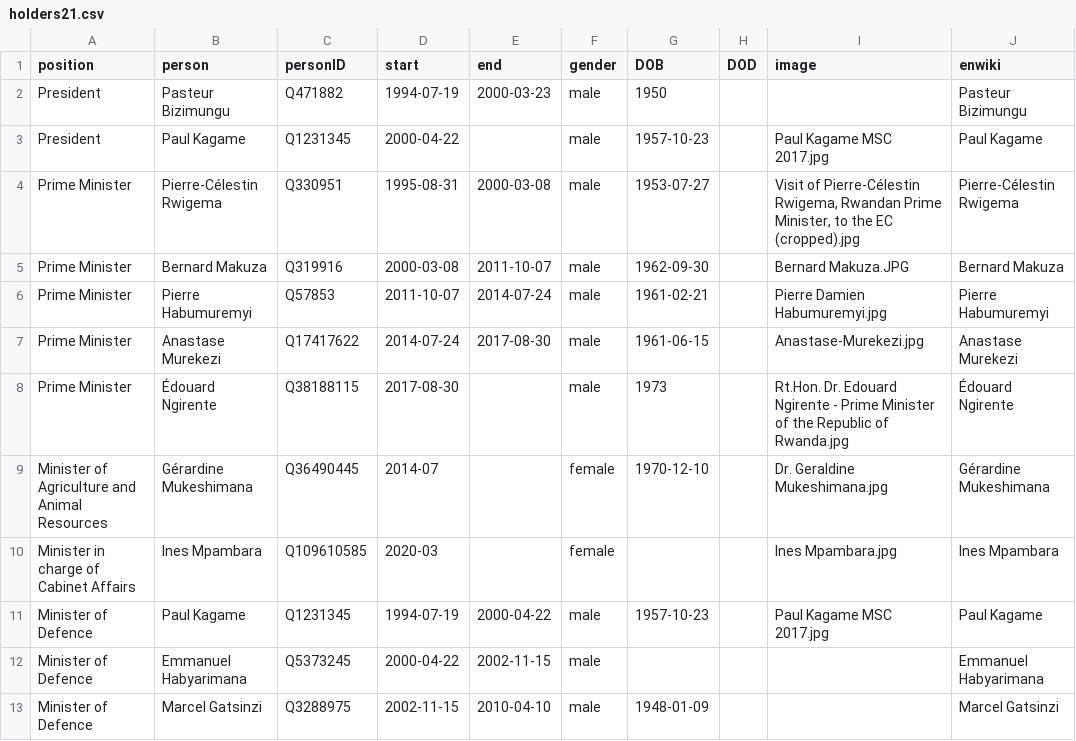
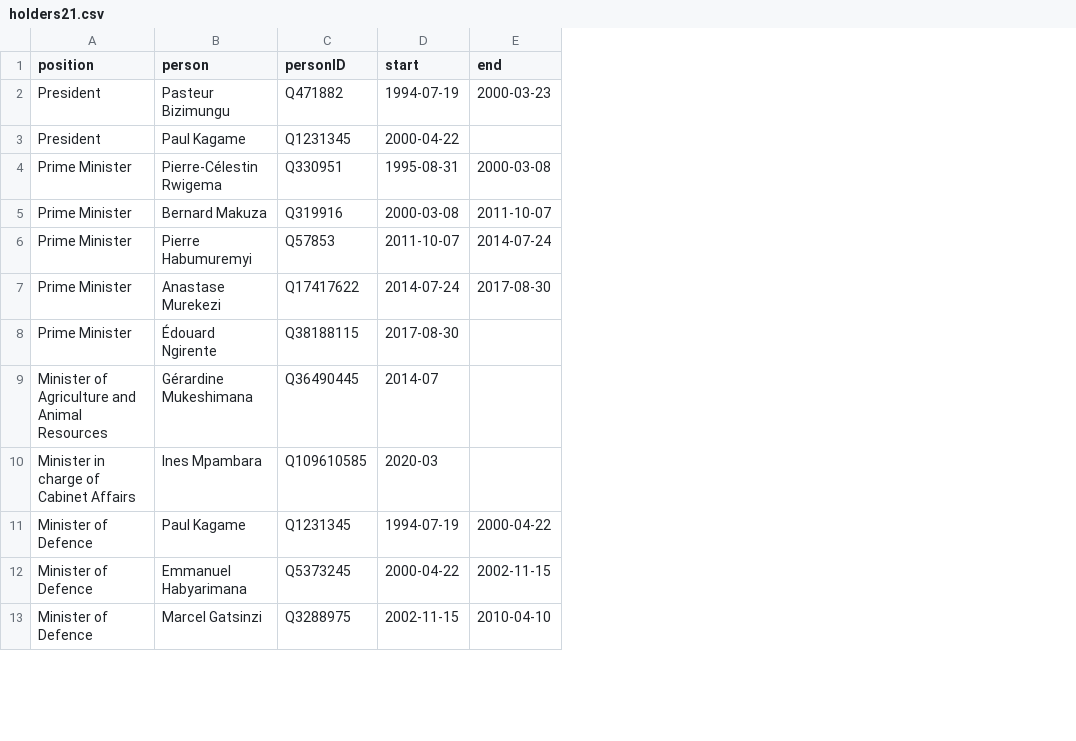
Before and after one commit to every-politician-scrapers/rwanda-ministers, a CSV file: html/holders21.csv, drawn as a sheet; only a part is shown; the diff names each change by its address in the sheet, - before the commit and + after, or states it on an @@ line.

```diff
--- a/html/holders21.csv
+++ b/html/holders21.csv
-column F (gender), rows 2-13: male | male | male | male | male | male | male | female | female | male | male | male
-column G (DOB), rows 2-13: 1950 | 1957-10-23 | 1953-07-27 | 1962-09-30 | 1961-02-21 | 1961-06-15 | 1973 | 1970-12-10 |  | 1957-10-23 |  | 1948-01-09
-column H (DOD), empty
-column I (image), rows 3-11: Paul Kagame MSC 2017.jpg | Visit of Pierre-Célestin Rwigema, Rwandan Prime Minister, to the EC (cropped).jpg | Bernard Makuza.JPG | Pierre Damien Habumuremyi.jpg | Anastase-Murekezi.jpg | Rt.Hon. Dr. Edouard Ngirente - Prime Minister of the Republic of Rwanda.jpg | Dr. Geraldine Mukeshimana.jpg | Ines Mpambara.jpg | Paul Kagame MSC 2017.jpg
-column J (enwiki), rows 2-13: Pasteur Bizimungu | Paul Kagame | Pierre-Célestin Rwigema | Bernard Makuza | Pierre Habumuremyi | Anastase Murekezi | Édouard Ngirente | Gérardine Mukeshimana | Ines Mpambara | Paul Kagame | Emmanuel Habyarimana | Marcel Gatsinzi
```
Also changed, not shown: html/current.csv, 1 other file.
